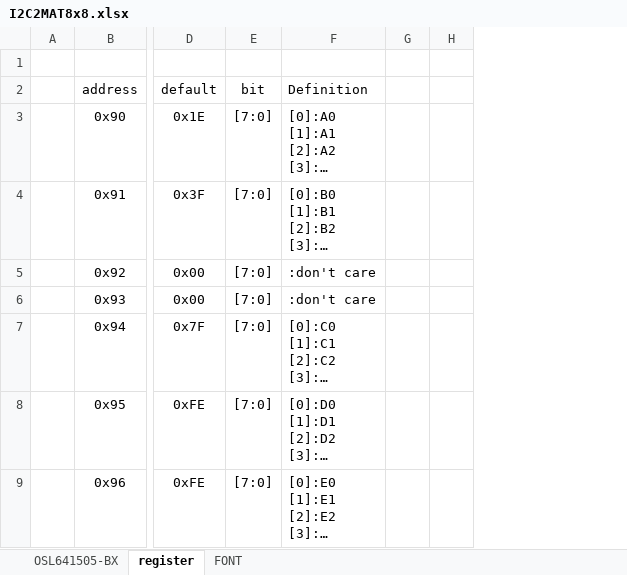
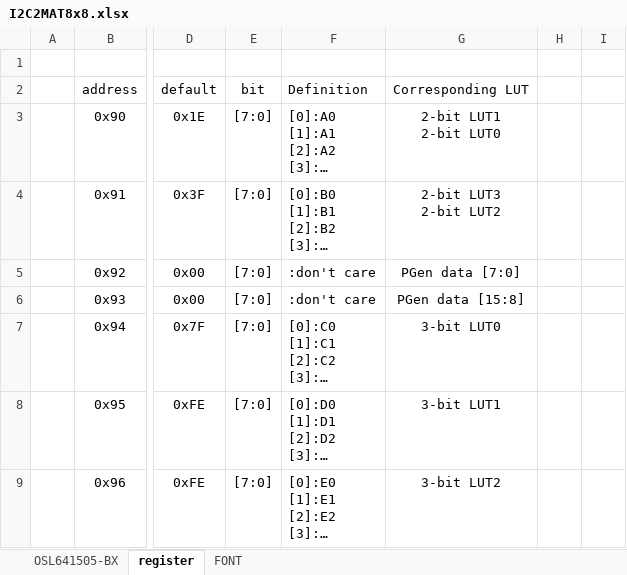
Before and after one commit to AoiSaya/GreenPAK_I2C2MAT8x8, an Excel workbook: I2C2MAT8x8.xlsx, sheet register, drawn as a sheet; only a part is shown, gaps mark what is left out; long unchanged cells end in …; values as stored, in another font and other column widths than the file's, no borders; ↵ is a line break in a cell; the diff names each change by its address in the sheet, - before the commit and + after, or states it on an @@ line.

```diff
--- a/I2C2MAT8x8.xlsx (sheet register)
+++ b/I2C2MAT8x8.xlsx (sheet register)
+column G, rows 2-9: Corresponding LUT | 2-bit LUT1 ↵ 2-bit LUT0 | 2-bit LUT3 ↵ 2-bit LUT2 | PGen data [7:0] | PGen data [15:8] | 3-bit LUT0 | 3-bit LUT1 | 3-bit LUT2
```
Also changed, not shown: sheet OSL641505-BX, sheet FONT, formulas that keep their value, charts or pictures.
